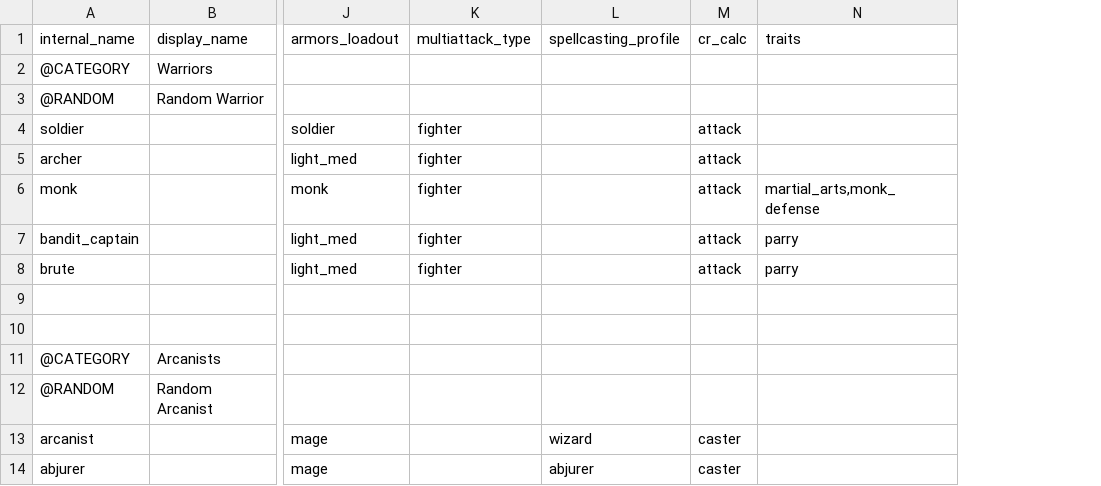
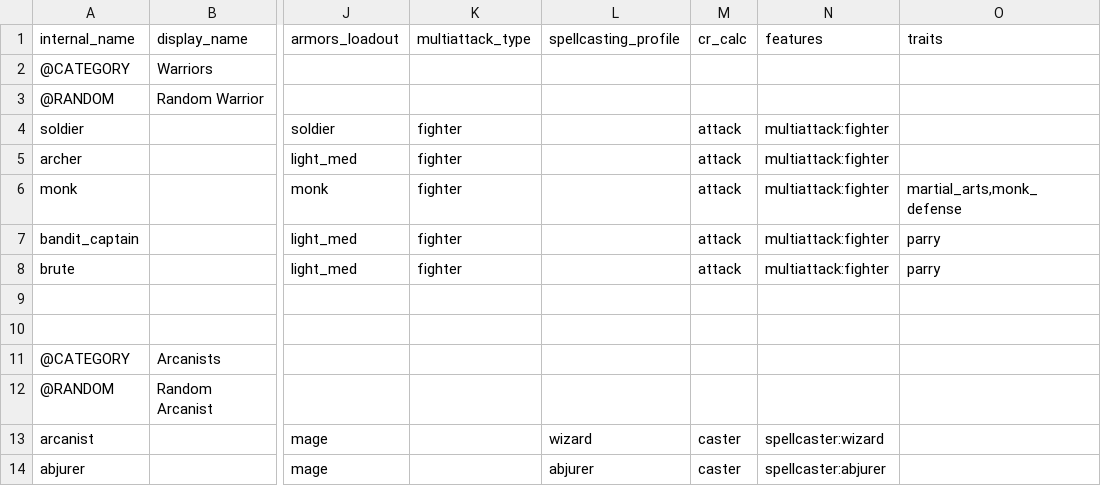
Before and after one commit to FriendGaru/npcgen, a CSV file: npcgen/data/classtemplates.csv, drawn as a sheet; only a part is shown, gaps mark what is left out; the diff names each change by its address in the sheet, - before the commit and + after, or states it on an @@ line.

```diff
--- a/npcgen/data/classtemplates.csv
+++ b/npcgen/data/classtemplates.csv
+column N (features), rows 4-14: multiattack:fighter | multiattack:fighter | multiattack:fighter | multiattack:fighter | multiattack:fighter |  |  |  |  | spellcaster:wizard | spellcaster:abjurer
```
Also changed, not shown: npcgen/data/racetemplates.csv, 1 other file.
